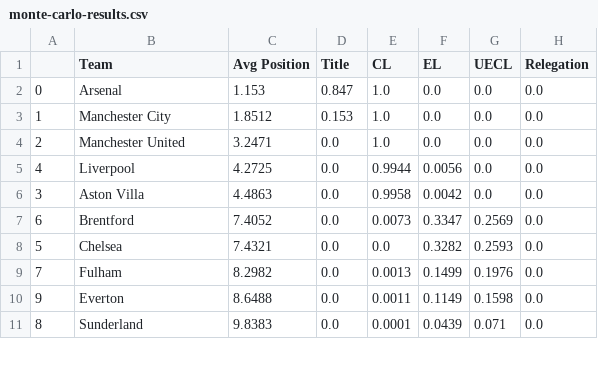
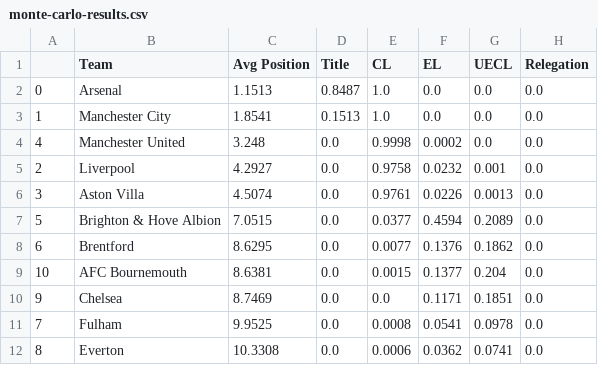
Before and after one commit to matecsapo/Football-Honk, a CSV file: source/honk/projections/ENG-Premier League/ENG-Premier League_monte-carlo-simulation/monte-carlo-results.csv, drawn as a sheet; only a part is shown; the diff covers the shown part only.

```diff
--- a/source/honk/projections/ENG-Premier League/ENG-Premier League_monte-carlo-simulation/monte-carlo-results.csv
+++ b/source/honk/projections/ENG-Premier League/ENG-Premier League_monte-carlo-simulation/monte-carlo-results.csv
@@ -1,11 +1,12 @@
 ,Team,Avg Position,Title,CL,EL,UECL,Relegation
-0,Arsenal,1.153,0.847,1.0,0.0,0.0,0.0
-1,Manchester City,1.8512,0.153,1.0,0.0,0.0,0.0
-2,Manchester United,3.2471,0.0,1.0,0.0,0.0,0.0
-4,Liverpool,4.2725,0.0,0.9944,0.0056,0.0,0.0
-3,Aston Villa,4.4863,0.0,0.9958,0.0042,0.0,0.0
-6,Brentford,7.4052,0.0,0.0073,0.3347,0.2569,0.0
-5,Chelsea,7.4321,0.0,0.0,0.3282,0.2593,0.0
-7,Fulham,8.2982,0.0,0.0013,0.1499,0.1976,0.0
-9,Everton,8.6488,0.0,0.0011,0.1149,0.1598,0.0
-8,Sunderland,9.8383,0.0,0.0001,0.0439,0.071,0.0
+0,Arsenal,1.1513,0.8487,1.0,0.0,0.0,0.0
+1,Manchester City,1.8541,0.1513,1.0,0.0,0.0,0.0
+4,Manchester United,3.248,0.0,0.9998,0.0002,0.0,0.0
+2,Liverpool,4.2927,0.0,0.9758,0.0232,0.001,0.0
+3,Aston Villa,4.5074,0.0,0.9761,0.0226,0.0013,0.0
+5,Brighton & Hove Albion,7.0515,0.0,0.0377,0.4594,0.2089,0.0
+6,Brentford,8.6295,0.0,0.0077,0.1376,0.1862,0.0
+10,AFC Bournemouth,8.6381,0.0,0.0015,0.1377,0.204,0.0
+9,Chelsea,8.7469,0.0,0.0,0.1171,0.1851,0.0
+7,Fulham,9.9525,0.0,0.0008,0.0541,0.0978,0.0
+8,Everton,10.3308,0.0,0.0006,0.0362,0.0741,0.0
```
Also changed, not shown: 5 added rows, 1 removed row and 13 edited cells elsewhere in this file, source/honk/projections/ENG-Premier League/ENG-Premier League_expectation/expected_standings.csv, source/honk/projections/ENG-Premier League/ENG-Premier League_monte-carlo-simulation/example_simulation.csv, 34 other files.
